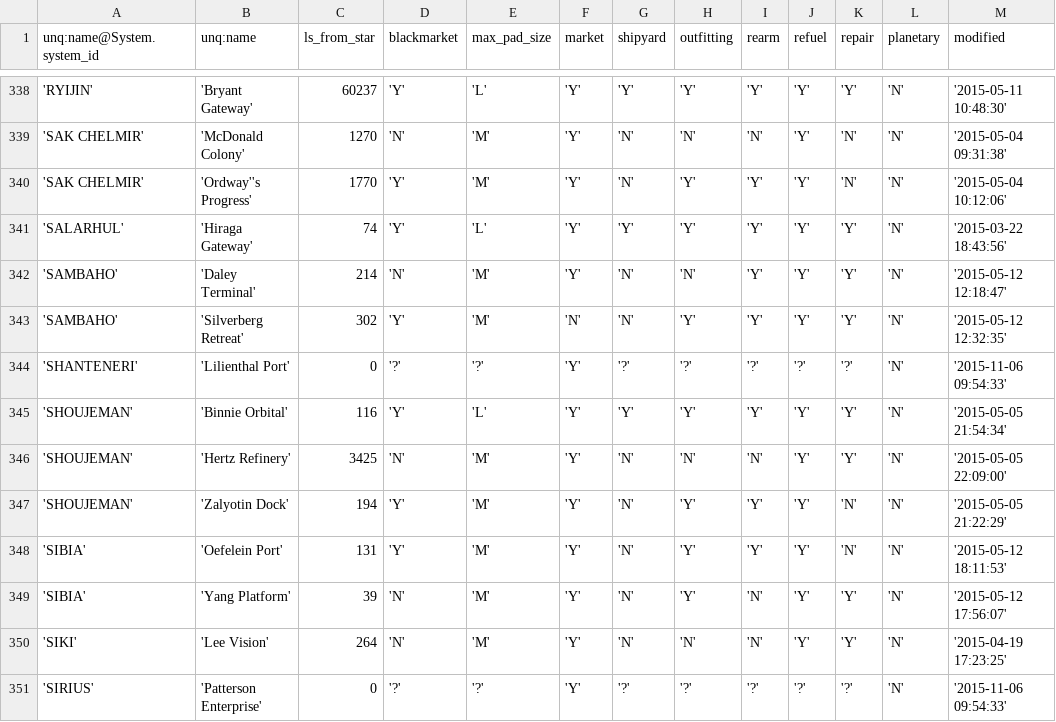
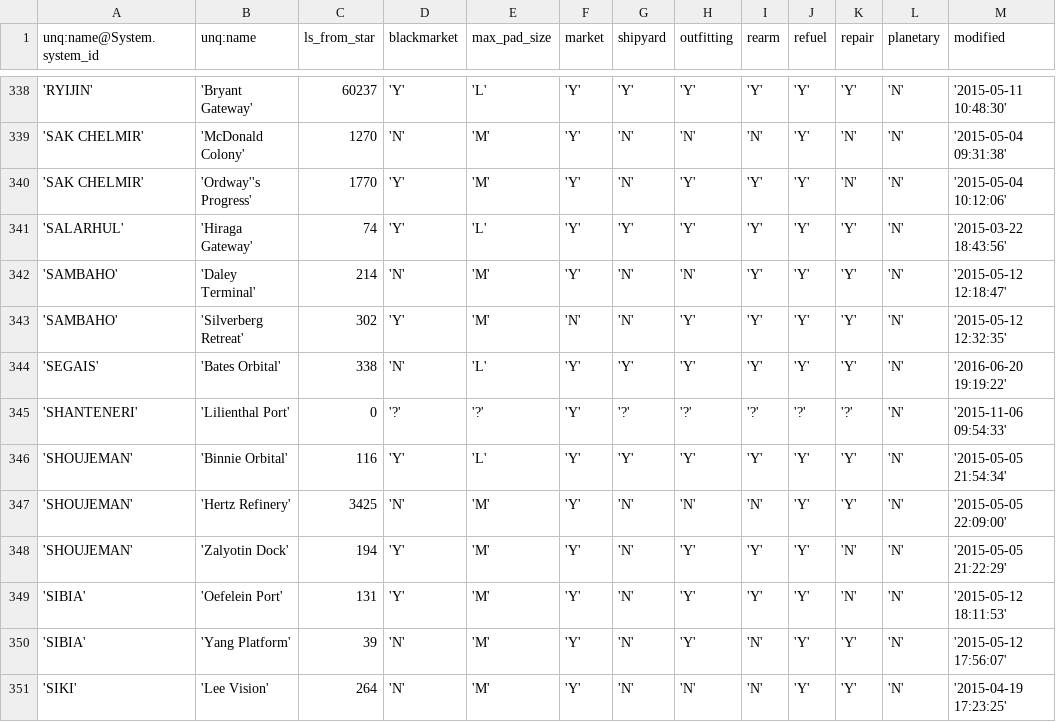
Before and after one commit to EliteDangerous/tradedangerous, a CSV file: data/Station.csv, drawn as a sheet; only a part is shown, gaps mark what is left out; the shorter side is filled out with more unchanged rows.

Commit message:
new station: SEGAIS/Bates Orbital

```diff
--- a/data/Station.csv
+++ b/data/Station.csv
@@ -343,2 +343,3 @@ unq:name@System.system_id,unq:name,ls_from_star,blackmarket,max_pad_size,market,
 'SAMBAHO','Silverberg Retreat',302,'Y','M','N','N','Y','Y','Y','Y','N','2015-05-12 12:32:35'
+'SEGAIS','Bates Orbital',338,'N','L','Y','Y','Y','Y','Y','Y','N','2016-06-20 19:19:22'
 'SHANTENERI','Lilienthal Port',0,'?','?','Y','?','?','?','?','?','N','2015-11-06 09:54:33'
```
